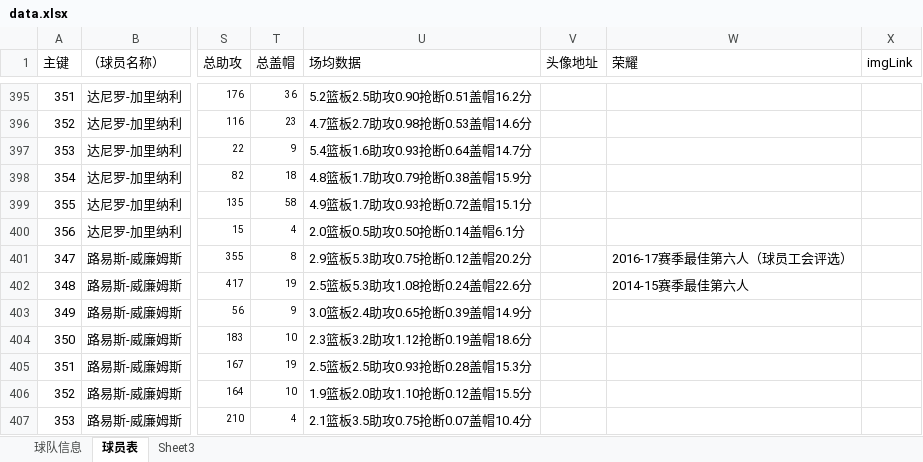
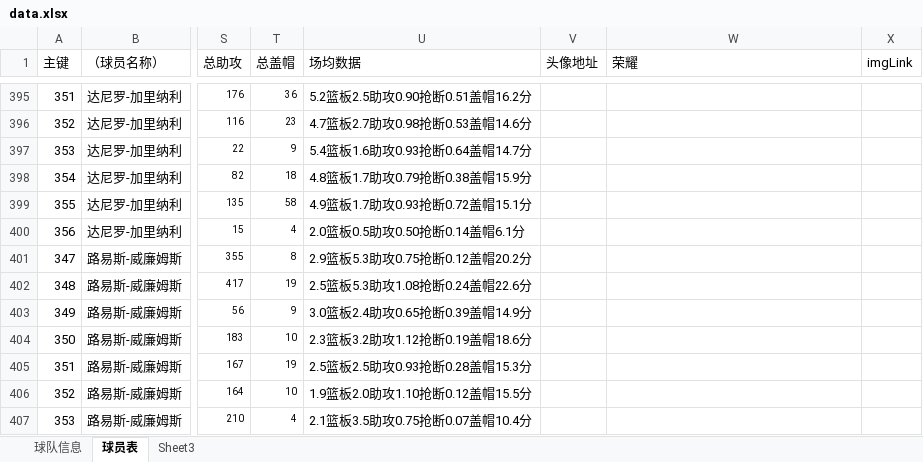
Before and after one commit to lin12345612/bishe, an Excel workbook: 网站相关/data.xlsx, sheet 球员表, drawn as a sheet; only a part is shown, gaps mark what is left out; values as stored, in another font and other column widths than the file's, no borders; the diff covers the shown part only; the diff names each change by its address in the sheet, - before the commit and + after, or states it on an @@ line.

```diff
--- a/网站相关/data.xlsx (sheet 球员表)
+++ b/网站相关/data.xlsx (sheet 球员表)
-W401 (荣耀): 2016-17赛季最佳第六人（球员工会评选）
+W401 (荣耀): (empty)
-W402 (荣耀): 2014-15赛季最佳第六人
+W402 (荣耀): (empty)
```
Also changed, not shown: 4 added rows and 95 removed rows elsewhere in this sheet, 5 other files.
